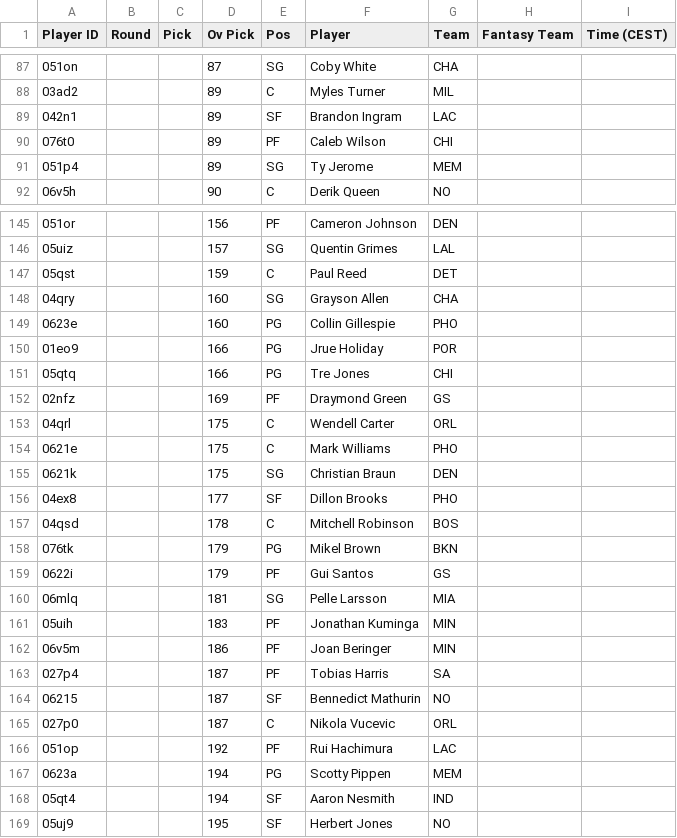
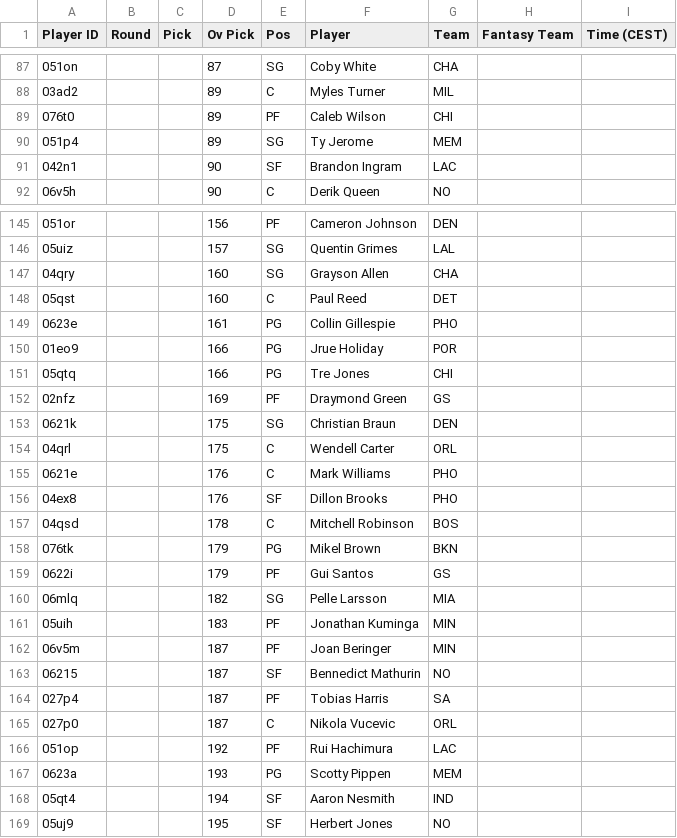
Before and after one commit to Pizzaratops/MFHFBs-NBA-Projections, a CSV file: data/fantrax-adp.csv, drawn as a sheet; only a part is shown, gaps mark what is left out; the diff covers the shown part only.

```diff
--- a/data/fantrax-adp.csv
+++ b/data/fantrax-adp.csv
@@ -88,5 +88,5 @@
 "03ad2","","","89","C","Myles Turner","MIL","",""
-"042n1","","","89","SF","Brandon Ingram","LAC","",""
 "076t0","","","89","PF","Caleb Wilson","CHI","",""
 "051p4","","","89","SG","Ty Jerome","MEM","",""
+"042n1","","","90","SF","Brandon Ingram","LAC","",""
 "06v5h","","","90","C","Derik Queen","NO","",""
@@ -146,5 +146,5 @@
 "05uiz","","","157","SG","Quentin Grimes","LAL","",""
-"05qst","","","159","C","Paul Reed","DET","",""
 "04qry","","","160","SG","Grayson Allen","CHA","",""
-"0623e","","","160","PG","Collin Gillespie","PHO","",""
+"05qst","","","160","C","Paul Reed","DET","",""
+"0623e","","","161","PG","Collin Gillespie","PHO","",""
 "01eo9","","","166","PG","Jrue Holiday","POR","",""
@@ -152,6 +152,6 @@
 "02nfz","","","169","PF","Draymond Green","GS","",""
+"0621k","","","175","SG","Christian Braun","DEN","",""
 "04qrl","","","175","C","Wendell Carter","ORL","",""
-"0621e","","","175","C","Mark Williams","PHO","",""
-"0621k","","","175","SG","Christian Braun","DEN","",""
-"04ex8","","","177","SF","Dillon Brooks","PHO","",""
+"0621e","","","176","C","Mark Williams","PHO","",""
+"04ex8","","","176","SF","Dillon Brooks","PHO","",""
 "04qsd","","","178","C","Mitchell Robinson","BOS","",""
@@ -159,10 +159,10 @@
 "0622i","","","179","PF","Gui Santos","GS","",""
-"06mlq","","","181","SG","Pelle Larsson","MIA","",""
+"06mlq","","","182","SG","Pelle Larsson","MIA","",""
 "05uih","","","183","PF","Jonathan Kuminga","MIN","",""
-"06v5m","","","186","PF","Joan Beringer","MIN","",""
+"06v5m","","","187","PF","Joan Beringer","MIN","",""
+"06215","","","187","SF","Bennedict Mathurin","NO","",""
 "027p4","","","187","PF","Tobias Harris","SA","",""
-"06215","","","187","SF","Bennedict Mathurin","NO","",""
 "027p0","","","187","C","Nikola Vucevic","ORL","",""
 "051op","","","192","PF","Rui Hachimura","LAC","",""
-"0623a","","","194","PG","Scotty Pippen","MEM","",""
+"0623a","","","193","PG","Scotty Pippen","MEM","",""
 "05qt4","","","194","SF","Aaron Nesmith","IND","",""
```
Also changed, not shown: 3 added rows, 3 removed rows, 25 moved rows and 17 edited cells elsewhere in this file, 1 other file.
